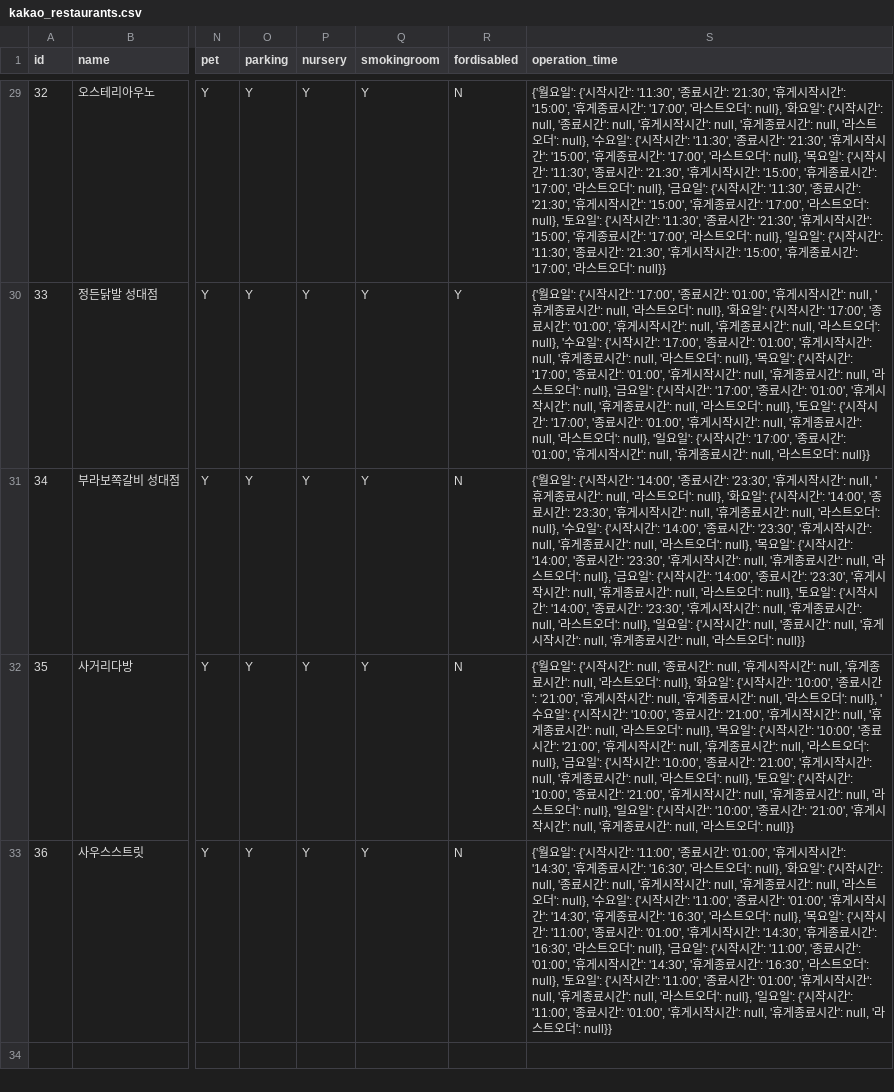
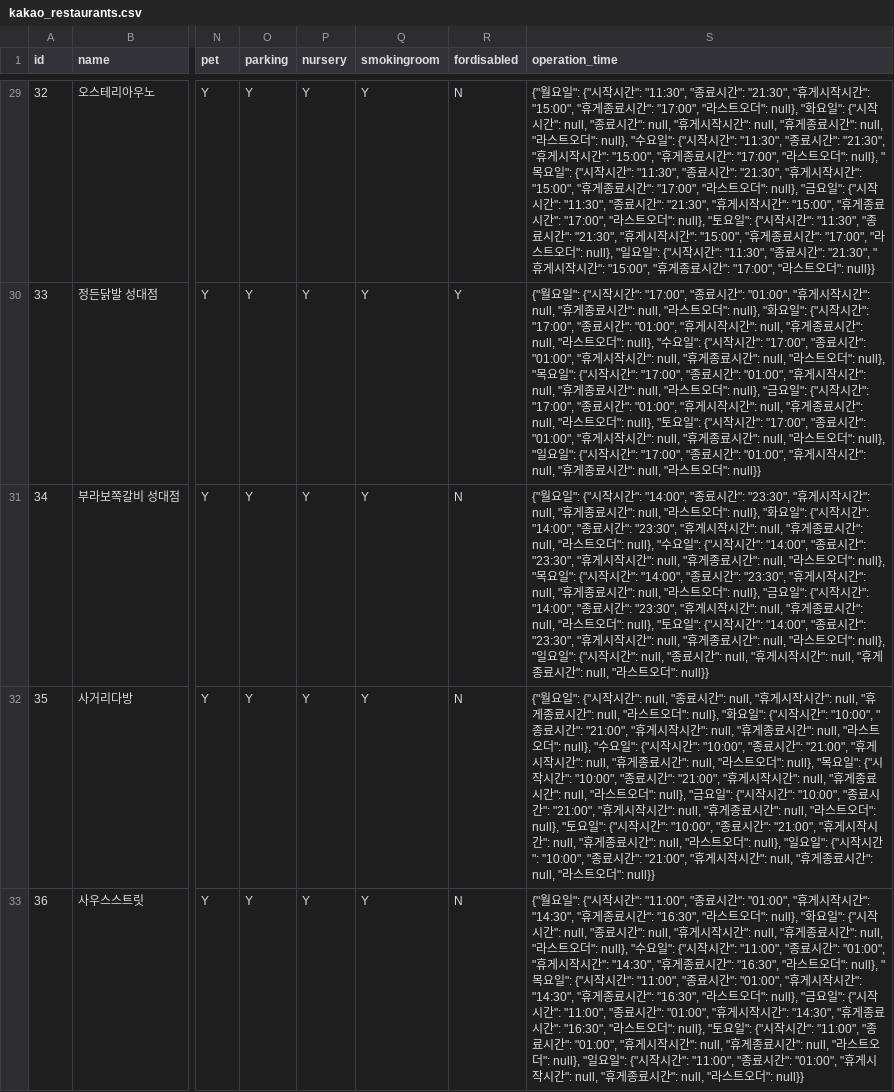
Before and after one commit to diningBuddy/crawling, a CSV file: kakao/kakao_restaurants.csv, drawn as a sheet; only a part is shown, gaps mark what is left out; the diff covers the shown part only; the diff names each change by its address in the sheet, - before the commit and + after, or states it on an @@ line.

```diff
--- a/kakao/kakao_restaurants.csv
+++ b/kakao/kakao_restaurants.csv
-S29 (operation_time): {'월요일': {'시작시간': '11:30', '종료시간': '21:30', '휴게시작시간': '15:00', '휴게종료시간': '17:00', '라스트오더': null}, '화요일': {'시작시간': null, '종료시간': null, '휴게시작시간': null, '휴게종료시간': null, '라스트오더': null}, '수요일': {'시작시간': '11:30', '종료시간': '21:30', '휴게시작시간': '15:00', '휴게종료시간': '17:00', '라스트오더': null}, '목요일': {'시작시간': '11:30', '종료시간': '21:30', '휴게시작시간': '15:00', '휴게종료시간': '17:00', '라스트오더': null}, '금요일': {'시작시간': '11:30', '종료시간': '21:30', '휴게시작시간': '15:00', '휴게종료시간': '17:00', '라스트오더': null}, '토요일': {'시작시간': '11:30', '종료시간': '21:30', '휴게시작시간': '15:00', '휴게종료시간': '17:00', '라스트오더': null}, '일요일': {'시작시간': '11:30', '종료시간': '21:30', '휴게시작시간': '15:00', '휴게종료시간': '17:00', '라스트오더': null}}
+S29 (operation_time): {"월요일": {"시작시간": "11:30", "종료시간": "21:30", "휴게시작시간": "15:00", "휴게종료시간": "17:00", "라스트오더": null}, "화요일": {"시작시간": null, "종료시간": null, "휴게시작시간": null, "휴게종료시간": null, "라스트오더": null}, "수요일": {"시작시간": "11:30", "종료시간": "21:30", "휴게시작시간": "15:00", "휴게종료시간": "17:00", "라스트오더": null}, "목요일": {"시작시간": "11:30", "종료시간": "21:30", "휴게시작시간": "15:00", "휴게종료시간": "17:00", "라스트오더": null}, "금요일": {"시작시간": "11:30", "종료시간": "21:30", "휴게시작시간": "15:00", "휴게종료시간": "17:00", "라스트오더": null}, "토요일": {"시작시간": "11:30", "종료시간": "21:30", "휴게시작시간": "15:00", "휴게종료시간": "17:00", "라스트오더": null}, "일요일": {"시작시간": "11:30", "종료시간": "21:30", "휴게시작시간": "15:00", "휴게종료시간": "17:00", "라스트오더": null}}
-S30 (operation_time): {'월요일': {'시작시간': '17:00', '종료시간': '01:00', '휴게시작시간': null, '휴게종료시간': null, '라스트오더': null}, '화요일': {'시작시간': '17:00', '종료시간': '01:00', '휴게시작시간': null, '휴게종료시간': null, '라스트오더': null}, '수요일': {'시작시간': '17:00', '종료시간': '01:00', '휴게시작시간': null, '휴게종료시간': null, '라스트오더': null}, '목요일': {'시작시간': '17:00', '종료시간': '01:00', '휴게시작시간': null, '휴게종료시간': null, '라스트오더': null}, '금요일': {'시작시간': '17:00', '종료시간': '01:00', '휴게시작시간': null, '휴게종료시간': null, '라스트오더': null}, '토요일': {'시작시간': '17:00', '종료시간': '01:00', '휴게시작시간': null, '휴게종료시간': null, '라스트오더': null}, '일요일': {'시작시간': '17:00', '종료시간': '01:00', '휴게시작시간': null, '휴게종료시간': null, '라스트오더': null}}
+S30 (operation_time): {"월요일": {"시작시간": "17:00", "종료시간": "01:00", "휴게시작시간": null, "휴게종료시간": null, "라스트오더": null}, "화요일": {"시작시간": "17:00", "종료시간": "01:00", "휴게시작시간": null, "휴게종료시간": null, "라스트오더": null}, "수요일": {"시작시간": "17:00", "종료시간": "01:00", "휴게시작시간": null, "휴게종료시간": null, "라스트오더": null}, "목요일": {"시작시간": "17:00", "종료시간": "01:00", "휴게시작시간": null, "휴게종료시간": null, "라스트오더": null}, "금요일": {"시작시간": "17:00", "종료시간": "01:00", "휴게시작시간": null, "휴게종료시간": null, "라스트오더": null}, "토요일": {"시작시간": "17:00", "종료시간": "01:00", "휴게시작시간": null, "휴게종료시간": null, "라스트오더": null}, "일요일": {"시작시간": "17:00", "종료시간": "01:00", "휴게시작시간": null, "휴게종료시간": null, "라스트오더": null}}
-S31 (operation_time): {'월요일': {'시작시간': '14:00', '종료시간': '23:30', '휴게시작시간': null, '휴게종료시간': null, '라스트오더': null}, '화요일': {'시작시간': '14:00', '종료시간': '23:30', '휴게시작시간': null, '휴게종료시간': null, '라스트오더': null}, '수요일': {'시작시간': '14:00', '종료시간': '23:30', '휴게시작시간': null, '휴게종료시간': null, '라스트오더': null}, '목요일': {'시작시간': '14:00', '종료시간': '23:30', '휴게시작시간': null, '휴게종료시간': null, '라스트오더': null}, '금요일': {'시작시간': '14:00', '종료시간': '23:30', '휴게시작시간': null, '휴게종료시간': null, '라스트오더': null}, '토요일': {'시작시간': '14:00', '종료시간': '23:30', '휴게시작시간': null, '휴게종료시간': null, '라스트오더': null}, '일요일': {'시작시간': null, '종료시간': null, '휴게시작시간': null, '휴게종료시간': null, '라스트오더': null}}
+S31 (operation_time): {"월요일": {"시작시간": "14:00", "종료시간": "23:30", "휴게시작시간": null, "휴게종료시간": null, "라스트오더": null}, "화요일": {"시작시간": "14:00", "종료시간": "23:30", "휴게시작시간": null, "휴게종료시간": null, "라스트오더": null}, "수요일": {"시작시간": "14:00", "종료시간": "23:30", "휴게시작시간": null, "휴게종료시간": null, "라스트오더": null}, "목요일": {"시작시간": "14:00", "종료시간": "23:30", "휴게시작시간": null, "휴게종료시간": null, "라스트오더": null}, "금요일": {"시작시간": "14:00", "종료시간": "23:30", "휴게시작시간": null, "휴게종료시간": null, "라스트오더": null}, "토요일": {"시작시간": "14:00", "종료시간": "23:30", "휴게시작시간": null, "휴게종료시간": null, "라스트오더": null}, "일요일": {"시작시간": null, "종료시간": null, "휴게시작시간": null, "휴게종료시간": null, "라스트오더": null}}
-S32 (operation_time): {'월요일': {'시작시간': null, '종료시간': null, '휴게시작시간': null, '휴게종료시간': null, '라스트오더': null}, '화요일': {'시작시간': '10:00', '종료시간': '21:00', '휴게시작시간': null, '휴게종료시간': null, '라스트오더': null}, '수요일': {'시작시간': '10:00', '종료시간': '21:00', '휴게시작시간': null, '휴게종료시간': null, '라스트오더': null}, '목요일': {'시작시간': '10:00', '종료시간': '21:00', '휴게시작시간': null, '휴게종료시간': null, '라스트오더': null}, '금요일': {'시작시간': '10:00', '종료시간': '21:00', '휴게시작시간': null, '휴게종료시간': null, '라스트오더': null}, '토요일': {'시작시간': '10:00', '종료시간': '21:00', '휴게시작시간': null, '휴게종료시간': null, '라스트오더': null}, '일요일': {'시작시간': '10:00', '종료시간': '21:00', '휴게시작시간': null, '휴게종료시간': null, '라스트오더': null}}
+S32 (operation_time): {"월요일": {"시작시간": null, "종료시간": null, "휴게시작시간": null, "휴게종료시간": null, "라스트오더": null}, "화요일": {"시작시간": "10:00", "종료시간": "21:00", "휴게시작시간": null, "휴게종료시간": null, "라스트오더": null}, "수요일": {"시작시간": "10:00", "종료시간": "21:00", "휴게시작시간": null, "휴게종료시간": null, "라스트오더": null}, "목요일": {"시작시간": "10:00", "종료시간": "21:00", "휴게시작시간": null, "휴게종료시간": null, "라스트오더": null}, "금요일": {"시작시간": "10:00", "종료시간": "21:00", "휴게시작시간": null, "휴게종료시간": null, "라스트오더": null}, "토요일": {"시작시간": "10:00", "종료시간": "21:00", "휴게시작시간": null, "휴게종료시간": null, "라스트오더": null}, "일요일": {"시작시간": "10:00", "종료시간": "21:00", "휴게시작시간": null, "휴게종료시간": null, "라스트오더": null}}
-S33 (operation_time): {'월요일': {'시작시간': '11:00', '종료시간': '01:00', '휴게시작시간': '14:30', '휴게종료시간': '16:30', '라스트오더': null}, '화요일': {'시작시간': null, '종료시간': null, '휴게시작시간': null, '휴게종료시간': null, '라스트오더': null}, '수요일': {'시작시간': '11:00', '종료시간': '01:00', '휴게시작시간': '14:30', '휴게종료시간': '16:30', '라스트오더': null}, '목요일': {'시작시간': '11:00', '종료시간': '01:00', '휴게시작시간': '14:30', '휴게종료시간': '16:30', '라스트오더': null}, '금요일': {'시작시간': '11:00', '종료시간': '01:00', '휴게시작시간': '14:30', '휴게종료시간': '16:30', '라스트오더': null}, '토요일': {'시작시간': '11:00', '종료시간': '01:00', '휴게시작시간': null, '휴게종료시간': null, '라스트오더': null}, '일요일': {'시작시간': '11:00', '종료시간': '01:00', '휴게시작시간': null, '휴게종료시간': null, '라스트오더': null}}
+S33 (operation_time): {"월요일": {"시작시간": "11:00", "종료시간": "01:00", "휴게시작시간": "14:30", "휴게종료시간": "16:30", "라스트오더": null}, "화요일": {"시작시간": null, "종료시간": null, "휴게시작시간": null, "휴게종료시간": null, "라스트오더": null}, "수요일": {"시작시간": "11:00", "종료시간": "01:00", "휴게시작시간": "14:30", "휴게종료시간": "16:30", "라스트오더": null}, "목요일": {"시작시간": "11:00", "종료시간": "01:00", "휴게시작시간": "14:30", "휴게종료시간": "16:30", "라스트오더": null}, "금요일": {"시작시간": "11:00", "종료시간": "01:00", "휴게시작시간": "14:30", "휴게종료시간": "16:30", "라스트오더": null}, "토요일": {"시작시간": "11:00", "종료시간": "01:00", "휴게시작시간": null, "휴게종료시간": null, "라스트오더": null}, "일요일": {"시작시간": "11:00", "종료시간": "01:00", "휴게시작시간": null, "휴게종료시간": null, "라스트오더": null}}
```
Also changed, not shown: 27 edited cells elsewhere in this file, 1 other file.
